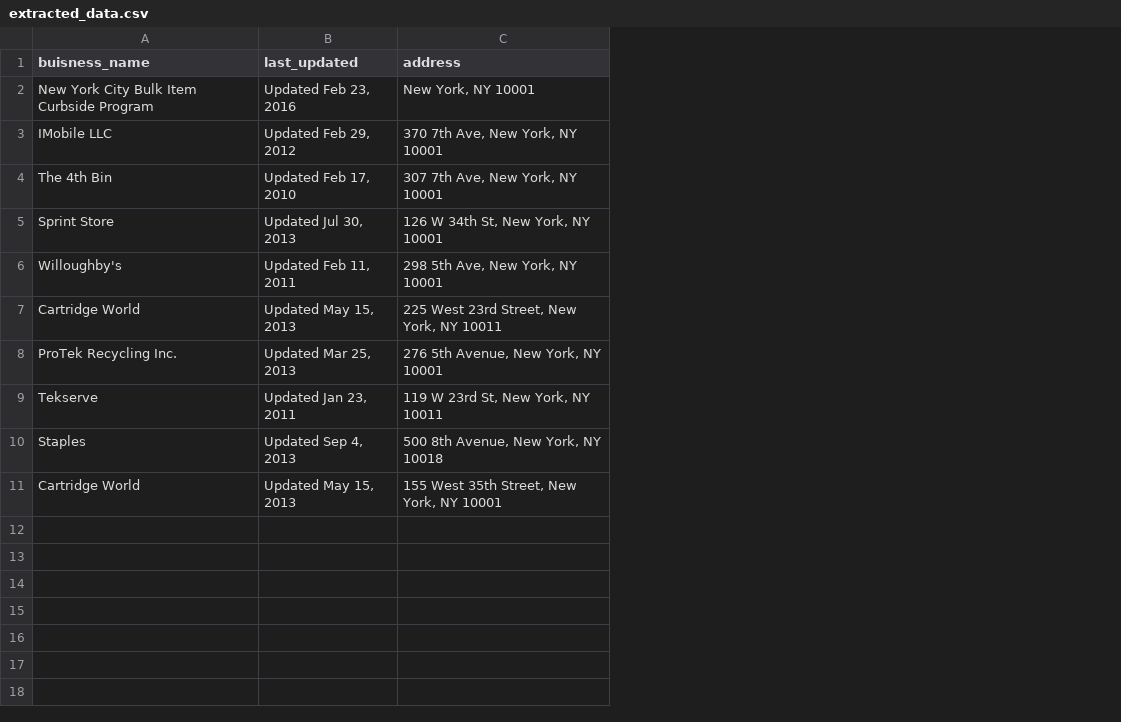
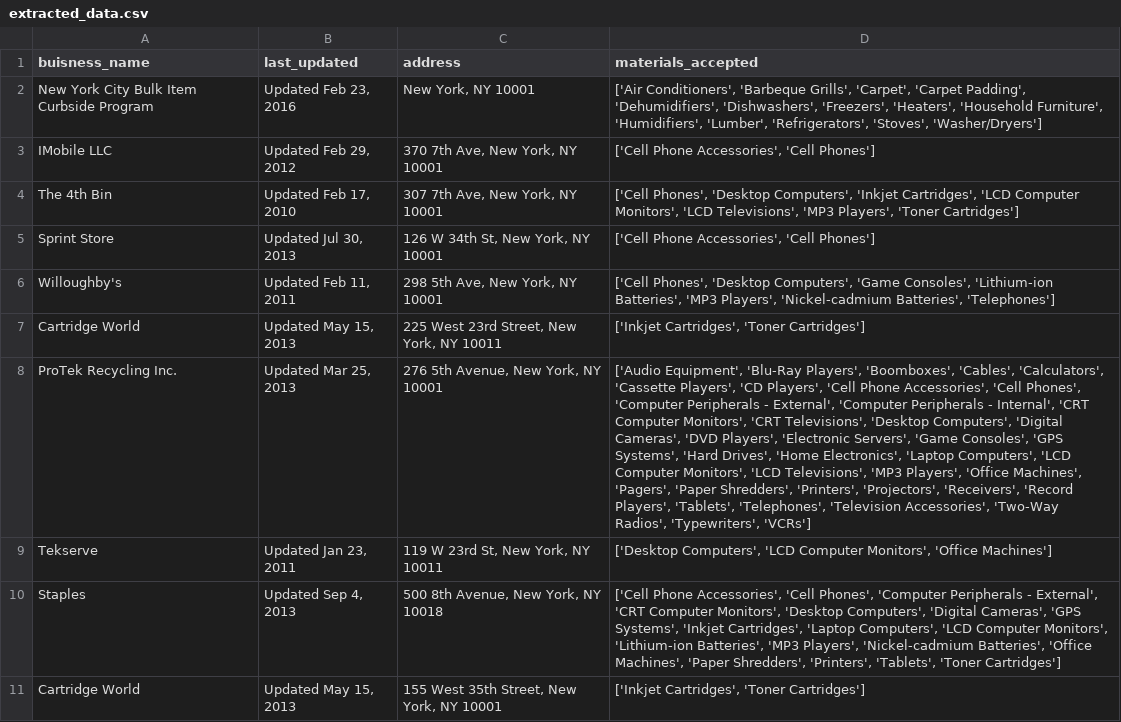
Before and after one commit to pushkar-hue/scrapper, a CSV file: extracted_data.csv, drawn as a sheet; the diff names each change by its address in the sheet, - before the commit and + after, or states it on an @@ line.

Commit message:
added material_accepted

```diff
--- a/extracted_data.csv
+++ b/extracted_data.csv
+column D (materials_accepted), rows 2-11: ['Air Conditioners', 'Barbeque Grills', 'Carpet', 'Carpet Padding', 'Dehumidifiers', 'Dishwashers', 'Freezers', 'Heaters', 'Household Furniture', 'Humidifiers', 'Lumber', 'Refrigerators', 'Stoves', 'Washer/Dryers'] | ['Cell Phone Accessories', 'Cell Phones'] | ['Cell Phones', 'Desktop Computers', 'Inkjet Cartridges', 'LCD Computer Monitors', 'LCD Televisions', 'MP3 Players', 'Toner Cartridges'] | ['Cell Phone Accessories', 'Cell Phones'] | ['Cell Phones', 'Desktop Computers', 'Game Consoles', 'Lithium-ion Batteries', 'MP3 Players', 'Nickel-cadmium Batteries', 'Telephones'] | ['Inkjet Cartridges', 'Toner Cartridges'] | ['Audio Equipment', 'Blu-Ray Players', 'Boomboxes', 'Cables', 'Calculators', 'Cassette Players', 'CD Players', 'Cell Phone Accessories', 'Cell Phones', 'Computer Peripherals - External', 'Computer Peripherals - Internal', 'CRT Computer Monitors', 'CRT Televisions', 'Desktop Computers', 'Digital Cameras', 'DVD Players', 'Electronic Servers', 'Game Consoles', 'GPS Systems', 'Hard Drives', 'Home Electronics', 'Laptop Computers', 'LCD Computer Monitors', 'LCD Televisions', 'MP3 Players', 'Office Machines', 'Pagers', 'Paper Shredders', 'Printers', 'Projectors', 'Receivers', 'Record Players', 'Tablets', 'Telephones', 'Television Accessories', 'Two-Way Radios', 'Typewriters', 'VCRs'] | ['Desktop Computers', 'LCD Computer Monitors', 'Office Machines'] | ['Cell Phone Accessories', 'Cell Phones', 'Computer Peripherals - External', 'CRT Computer Monitors', 'Desktop Computers', 'Digital Cameras', 'GPS Systems', 'Inkjet Cartridges', 'Laptop Computers', 'LCD Computer Monitors', 'Lithium-ion Batteries', 'MP3 Players', 'Nickel-cadmium Batteries', 'Office Machines', 'Paper Shredders', 'Printers', 'Tablets', 'Toner Cartridges'] | ['Inkjet Cartridges', 'Toner Cartridges']
```
Also changed, not shown: 1 other file.
